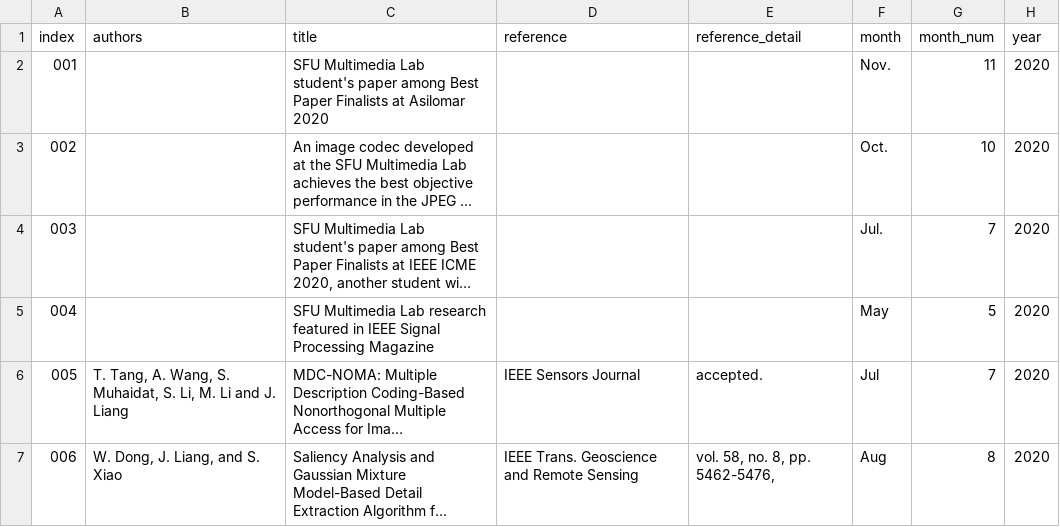
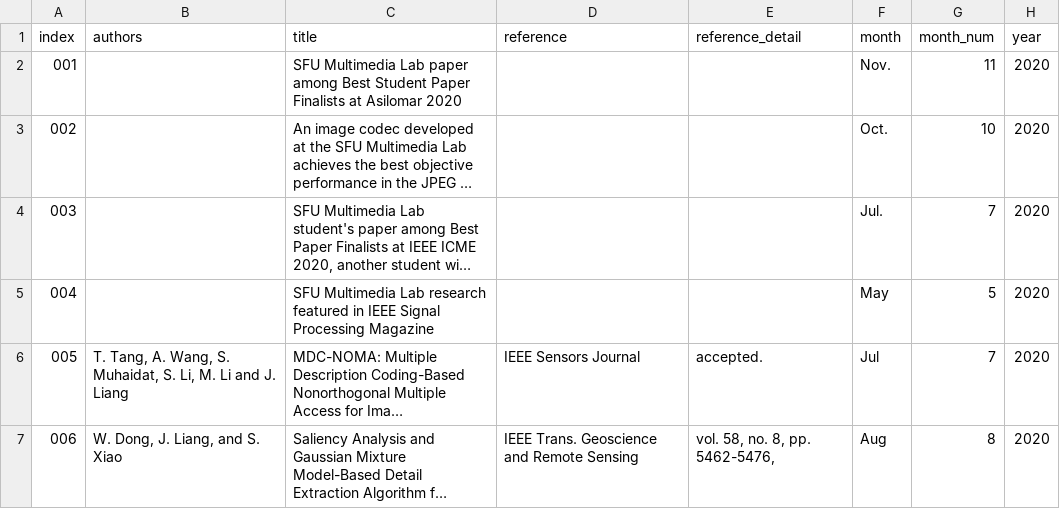
Before and after one commit to aleereza/multimedialab, a CSV file: website/src/data/publications.csv, drawn as a sheet; only a part is shown; long unchanged cells end in …; the diff names each change by its address in the sheet, - before the commit and + after, or states it on an @@ line.

Commit message:
updated news

```diff
--- a/website/src/data/publications.csv
+++ b/website/src/data/publications.csv
-C2 (title): …Multimedia Lab student's paper among Best Paper Finalists…
+C2 (title): …Multimedia Lab paper among Best Student Paper Finalists…
```
